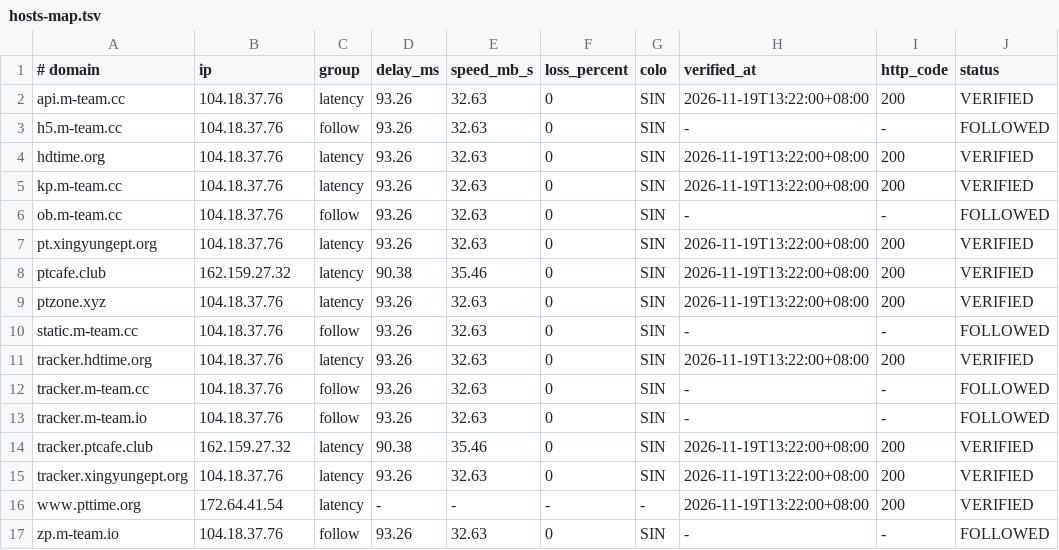
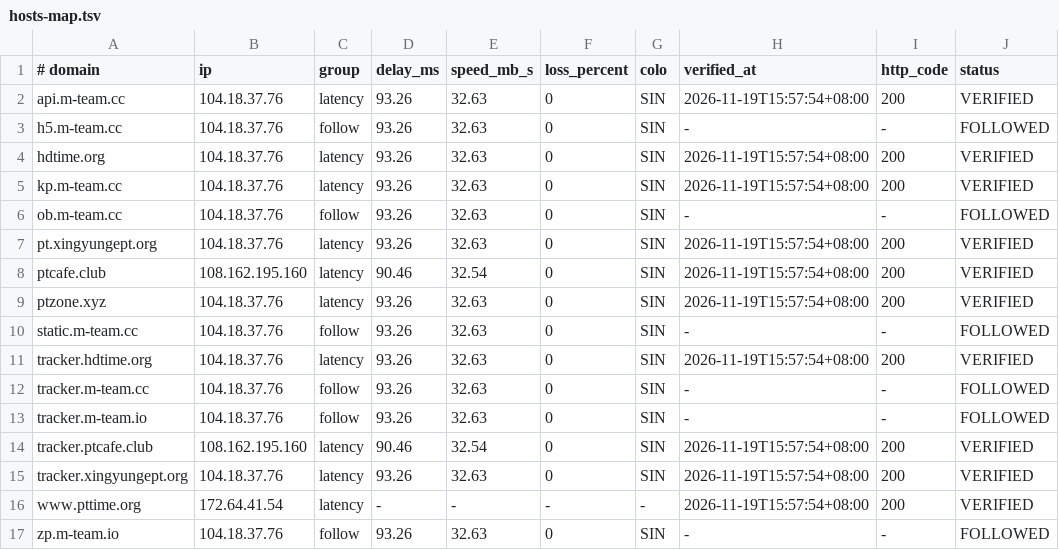
Before and after one commit to zyk1172/cloudflare-hosts-sync, a TSV file: hosts-map.tsv, drawn as a sheet; only a part is shown; the diff names each change by its address in the sheet, - before the commit and + after, or states it on an @@ line.

Commit message:
CFHost: update hosts map

```diff
--- a/hosts-map.tsv
+++ b/hosts-map.tsv
-H2 (verified_at): 2026-11-19T13:22:00+08:00
+H2 (verified_at): 2026-11-19T15:57:54+08:00
-H4:H5 (verified_at): 2026-11-19T13:22:00+08:00
+H4:H5 (verified_at): 2026-11-19T15:57:54+08:00
-H7:H9 (verified_at): 2026-11-19T13:22:00+08:00
+H7:H9 (verified_at): 2026-11-19T15:57:54+08:00
-B8 (ip): 162.159.27.32
+B8 (ip): 108.162.195.160
-D8 (delay_ms): 90.38
+D8 (delay_ms): 90.46
-E8 (speed_mb_s): 35.46
+E8 (speed_mb_s): 32.54
-H11 (verified_at): 2026-11-19T13:22:00+08:00
+H11 (verified_at): 2026-11-19T15:57:54+08:00
-B14 (ip): 162.159.27.32
+B14 (ip): 108.162.195.160
-D14 (delay_ms): 90.38
+D14 (delay_ms): 90.46
-E14 (speed_mb_s): 35.46
+E14 (speed_mb_s): 32.54
-H14:H16 (verified_at): 2026-11-19T13:22:00+08:00
+H14:H16 (verified_at): 2026-11-19T15:57:54+08:00
```
Also changed, not shown: 1 other file.
